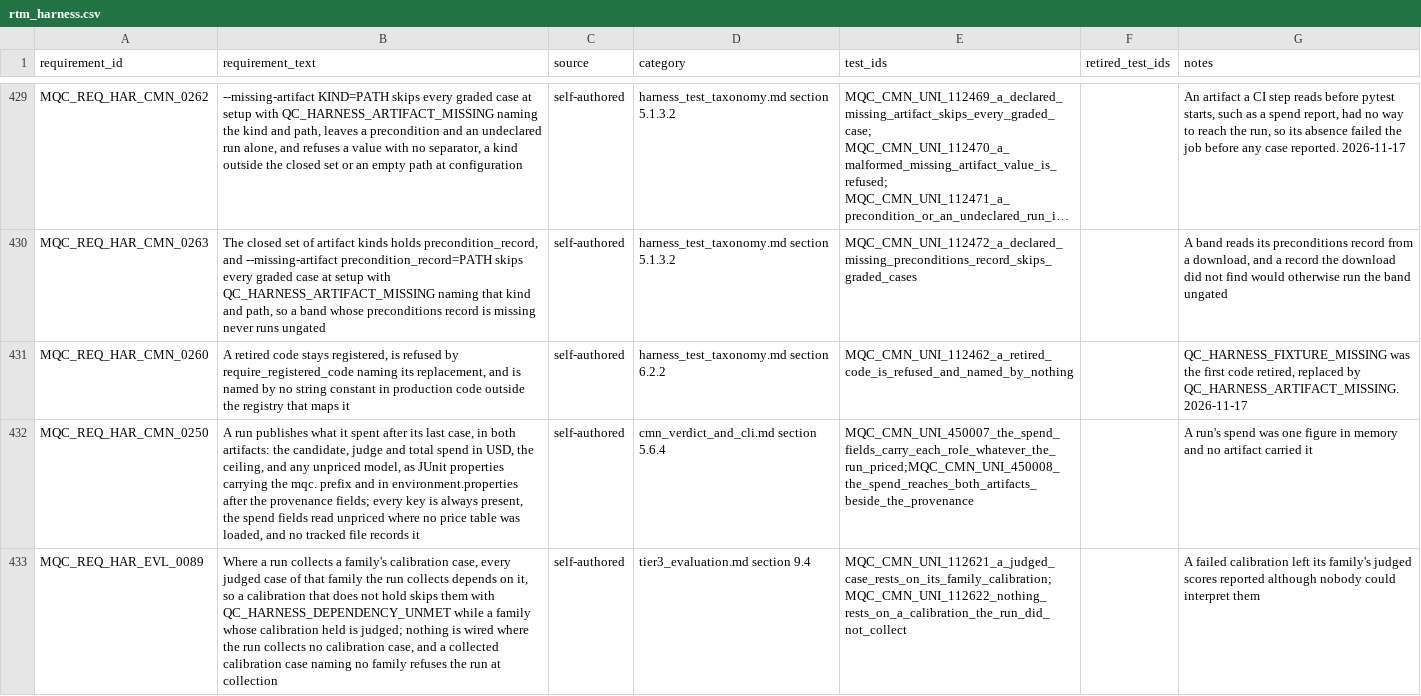
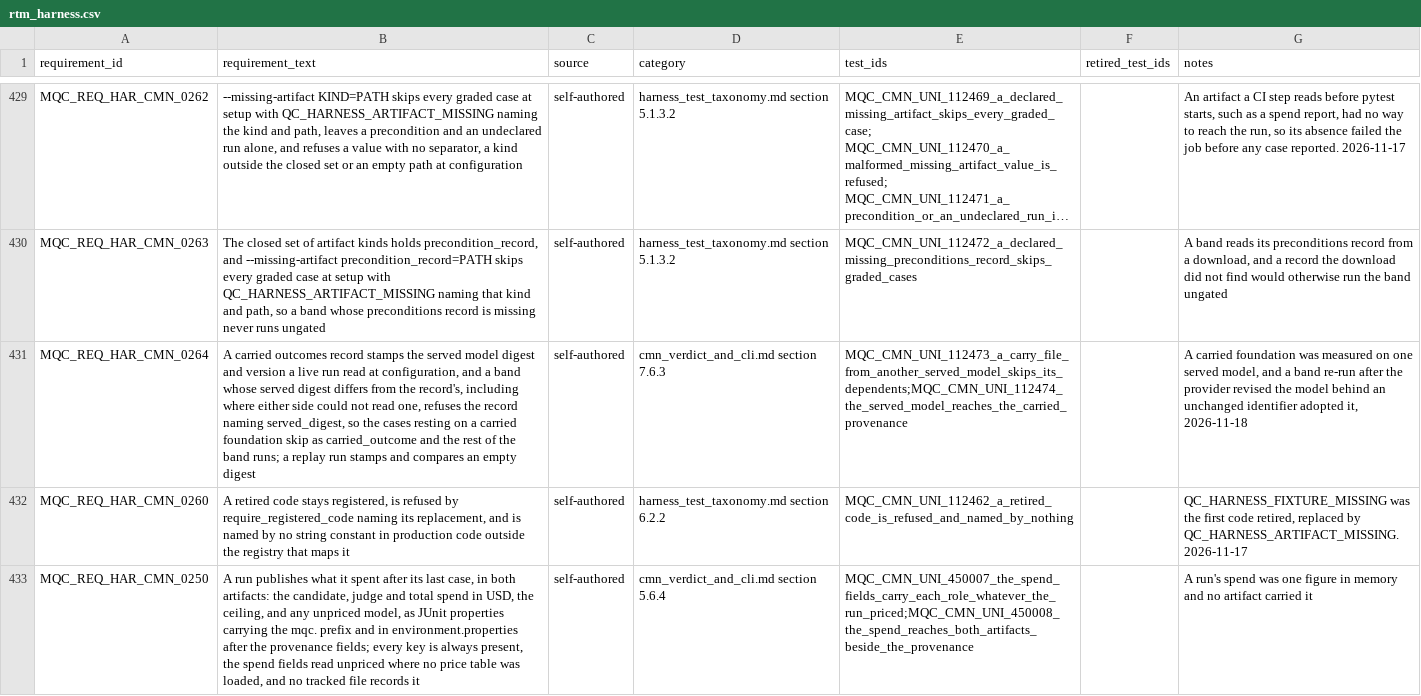
Before and after one commit to apolskiy/AP-Harness-QC, a CSV file: docs/testing/rtm_harness.csv, drawn as a sheet; only a part is shown, gaps mark what is left out; the shorter side is filled out with more unchanged rows; long unchanged cells end in …; the diff names each change by its address in the sheet, - before the commit and + after, or states it on an @@ line.

Commit message:
Added: Made the carried outcomes record the served model, so a band under another model skips the cases resting on them
A carried foundation is a measurement of one served model, and the record's
guards named the code, the rules, the engine, the mode and the platform but
not the model. A band re-run after a provider revised the model behind an
unchanged identifier adopted foundations measured on the old one, and the
case repository's weekly version probe misses a change in the week before it
runs. Per the owner's ruling of 2026-11-17, a carrier lasts eighty days or
until a new model shows up.

adopt_provenance, which already asks a live provider what it serves at
configuration, now also sets config.mqc_served_digest and
config.mqc_served_version, empty where nothing was read. Provenance carries
both: served_digest is guarded and served_version is recorded beside band and
never compared, since a pinned identifier cannot move. A band whose digest
differs from the record's, including where either side could not read one,
refuses the record naming served_digest, so only the cases resting on a
carried foundation skip, as carried_outcome. Replay compares empty with empty.

Design cmn_verdict_and_cli.md section 7.6.3, with the 7.6.1 table extended and
its per-job statement corrected. Requirement MQC_REQ_HAR_CMN_0264 and cases
112473 and 112474 added. README: 447 requirements, 1177 test cases.

Verified: unit 1149 of 1149, exit 0; system 24 of 24 in replay, exit 0; pylint
exit 0; the case repository's unit 311 of 311 on this harness, exit 0. Before
the change 112473 failed constructing the field and 112474 found nothing on
the config; removing served_digest from the guarded fields failed both,
restored.

```diff
--- a/docs/testing/rtm_harness.csv
+++ b/docs/testing/rtm_harness.csv
+row 431: MQC_REQ_HAR_CMN_0264 | A carried outcomes record stamps the served model digest and version a live run read at configuration, and a band whose served digest differs from the record's, including where either side could not read one, refuses the record naming served_digest, so the cases resting on a carried foundation skip as carried_outcome and the rest of the band runs; a replay run stamps and compares an empty digest | self-authored | cmn_verdict_and_cli.md section 7.6.3 | MQC_CMN_UNI_112473_a_carry_file_from_another_served_model_skips_its_dependents;MQC_CMN_UNI_112474_the_served_model_reaches_the_carried_provenance |  | A carried foundation was measured on one served model, and a band re-run after the provider revised the model behind an unchanged identifier adopted it, 2026-11-18
```
Also changed, not shown: 10 other files.
